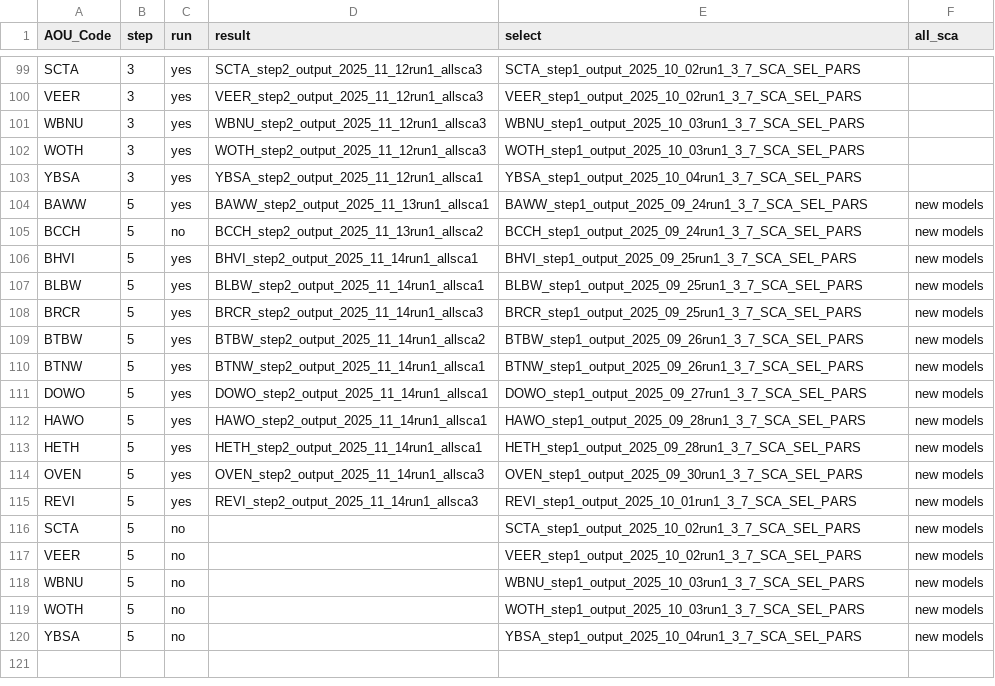
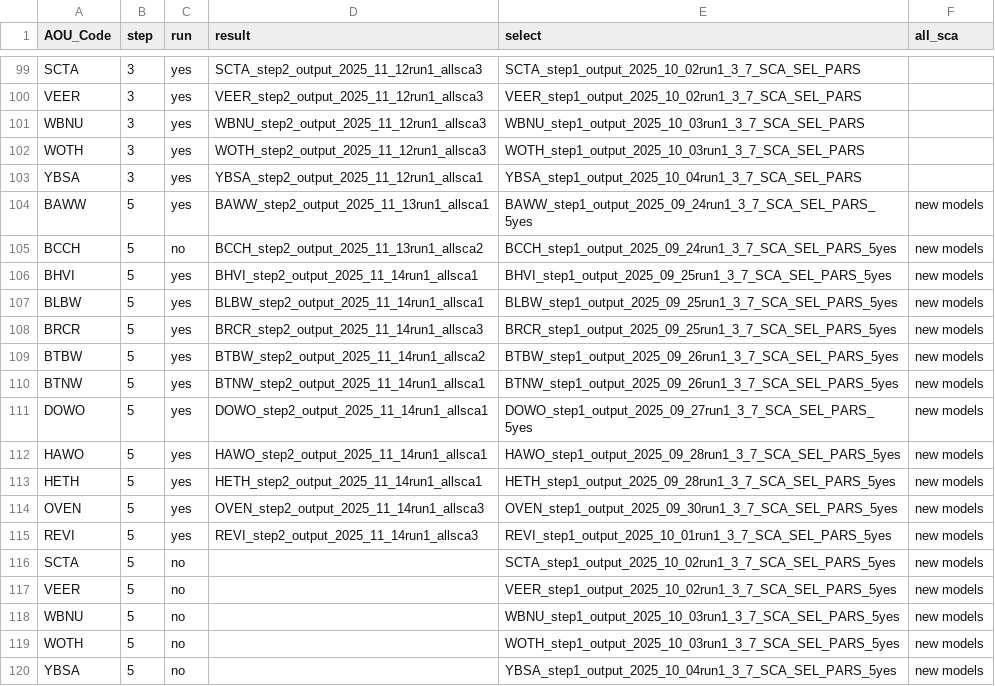
Before and after one commit to br-amaral/NPS_bird, a CSV file: code/fit_model/mod_key.csv, drawn as a sheet; only a part is shown, gaps mark what is left out.

```diff
--- a/code/fit_model/mod_key.csv
+++ b/code/fit_model/mod_key.csv
@@ -103,18 +103,18 @@ WOTH,3,yes,WOTH_step2_output_2025_11_12run1_allsca3,WOTH_step1_output_2025_10_03
 YBSA,3,yes,YBSA_step2_output_2025_11_12run1_allsca1,YBSA_step1_output_2025_10_04run1_3_7_SCA_SEL_PARS,
-BAWW,5,yes,BAWW_step2_output_2025_11_13run1_allsca1,BAWW_step1_output_2025_09_24run1_3_7_SCA_SEL_PARS,new models
-BCCH,5,no,BCCH_step2_output_2025_11_13run1_allsca2,BCCH_step1_output_2025_09_24run1_3_7_SCA_SEL_PARS,new models
-BHVI,5,yes,BHVI_step2_output_2025_11_14run1_allsca1,BHVI_step1_output_2025_09_25run1_3_7_SCA_SEL_PARS,new models
-BLBW,5,yes,BLBW_step2_output_2025_11_14run1_allsca1,BLBW_step1_output_2025_09_25run1_3_7_SCA_SEL_PARS,new models
-BRCR,5,yes,BRCR_step2_output_2025_11_14run1_allsca3,BRCR_step1_output_2025_09_25run1_3_7_SCA_SEL_PARS,new models
-BTBW,5,yes,BTBW_step2_output_2025_11_14run1_allsca2,BTBW_step1_output_2025_09_26run1_3_7_SCA_SEL_PARS,new models
-BTNW,5,yes,BTNW_step2_output_2025_11_14run1_allsca1,BTNW_step1_output_2025_09_26run1_3_7_SCA_SEL_PARS,new models
-DOWO,5,yes,DOWO_step2_output_2025_11_14run1_allsca1,DOWO_step1_output_2025_09_27run1_3_7_SCA_SEL_PARS,new models
-HAWO,5,yes,HAWO_step2_output_2025_11_14run1_allsca1,HAWO_step1_output_2025_09_28run1_3_7_SCA_SEL_PARS,new models
-HETH,5,yes,HETH_step2_output_2025_11_14run1_allsca1,HETH_step1_output_2025_09_28run1_3_7_SCA_SEL_PARS,new models
-OVEN,5,yes,OVEN_step2_output_2025_11_14run1_allsca3,OVEN_step1_output_2025_09_30run1_3_7_SCA_SEL_PARS,new models
-REVI,5,yes,REVI_step2_output_2025_11_14run1_allsca3,REVI_step1_output_2025_10_01run1_3_7_SCA_SEL_PARS,new models
-SCTA,5,no,,SCTA_step1_output_2025_10_02run1_3_7_SCA_SEL_PARS,new models
-VEER,5,no,,VEER_step1_output_2025_10_02run1_3_7_SCA_SEL_PARS,new models
-WBNU,5,no,,WBNU_step1_output_2025_10_03run1_3_7_SCA_SEL_PARS,new models
-WOTH,5,no,,WOTH_step1_output_2025_10_03run1_3_7_SCA_SEL_PARS,new models
-YBSA,5,no,,YBSA_step1_output_2025_10_04run1_3_7_SCA_SEL_PARS,new models
+BAWW,5,yes,BAWW_step2_output_2025_11_13run1_allsca1,BAWW_step1_output_2025_09_24run1_3_7_SCA_SEL_PARS_5yes,new models
+BCCH,5,no,BCCH_step2_output_2025_11_13run1_allsca2,BCCH_step1_output_2025_09_24run1_3_7_SCA_SEL_PARS_5yes,new models
+BHVI,5,yes,BHVI_step2_output_2025_11_14run1_allsca1,BHVI_step1_output_2025_09_25run1_3_7_SCA_SEL_PARS_5yes,new models
+BLBW,5,yes,BLBW_step2_output_2025_11_14run1_allsca1,BLBW_step1_output_2025_09_25run1_3_7_SCA_SEL_PARS_5yes,new models
+BRCR,5,yes,BRCR_step2_output_2025_11_14run1_allsca3,BRCR_step1_output_2025_09_25run1_3_7_SCA_SEL_PARS_5yes,new models
+BTBW,5,yes,BTBW_step2_output_2025_11_14run1_allsca2,BTBW_step1_output_2025_09_26run1_3_7_SCA_SEL_PARS_5yes,new models
+BTNW,5,yes,BTNW_step2_output_2025_11_14run1_allsca1,BTNW_step1_output_2025_09_26run1_3_7_SCA_SEL_PARS_5yes,new models
+DOWO,5,yes,DOWO_step2_output_2025_11_14run1_allsca1,DOWO_step1_output_2025_09_27run1_3_7_SCA_SEL_PARS_5yes,new models
+HAWO,5,yes,HAWO_step2_output_2025_11_14run1_allsca1,HAWO_step1_output_2025_09_28run1_3_7_SCA_SEL_PARS_5yes,new models
+HETH,5,yes,HETH_step2_output_2025_11_14run1_allsca1,HETH_step1_output_2025_09_28run1_3_7_SCA_SEL_PARS_5yes,new models
+OVEN,5,yes,OVEN_step2_output_2025_11_14run1_allsca3,OVEN_step1_output_2025_09_30run1_3_7_SCA_SEL_PARS_5yes,new models
+REVI,5,yes,REVI_step2_output_2025_11_14run1_allsca3,REVI_step1_output_2025_10_01run1_3_7_SCA_SEL_PARS_5yes,new models
+SCTA,5,no,,SCTA_step1_output_2025_10_02run1_3_7_SCA_SEL_PARS_5yes,new models
+VEER,5,no,,VEER_step1_output_2025_10_02run1_3_7_SCA_SEL_PARS_5yes,new models
+WBNU,5,no,,WBNU_step1_output_2025_10_03run1_3_7_SCA_SEL_PARS_5yes,new models
+WOTH,5,no,,WOTH_step1_output_2025_10_03run1_3_7_SCA_SEL_PARS_5yes,new models
+YBSA,5,no,,YBSA_step1_output_2025_10_04run1_3_7_SCA_SEL_PARS_5yes,new models
```
Also changed, not shown: 1 other file.
